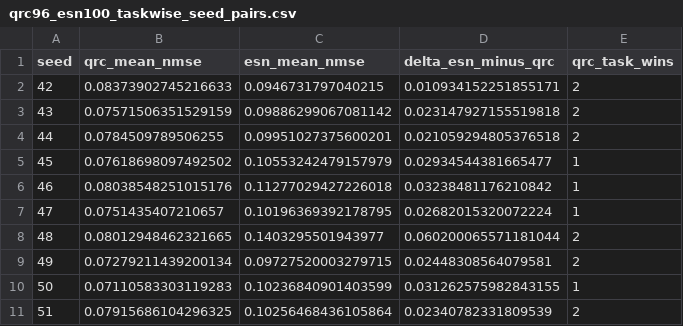
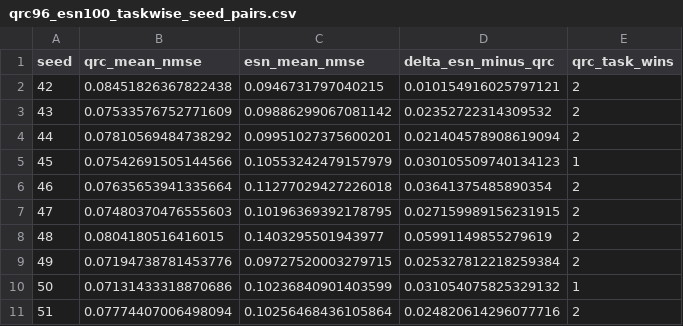
Before and after one commit to eybmits/qrc_operating_band, a CSV file: data/qrc96_esn100_taskwise_seed_pairs.csv, drawn as a sheet.

```diff
--- a/data/qrc96_esn100_taskwise_seed_pairs.csv
+++ b/data/qrc96_esn100_taskwise_seed_pairs.csv
@@ -1,11 +1,11 @@
 seed,qrc_mean_nmse,esn_mean_nmse,delta_esn_minus_qrc,qrc_task_wins
-42,0.08373902745216633,0.0946731797040215,0.010934152251855171,2
-43,0.07571506351529159,0.09886299067081142,0.023147927155519818,2
-44,0.0784509789506255,0.09951027375600201,0.021059294805376518,2
-45,0.07618698097492502,0.10553242479157979,0.02934544381665477,1
-46,0.08038548251015176,0.11277029427226018,0.03238481176210842,1
-47,0.0751435407210657,0.10196369392178795,0.02682015320072224,1
-48,0.08012948462321665,0.1403295501943977,0.060200065571181044,2
-49,0.07279211439200134,0.09727520003279715,0.02448308564079581,2
-50,0.07110583303119283,0.10236840901403599,0.031262575982843155,1
-51,0.07915686104296325,0.10256468436105864,0.02340782331809539,2
+42,0.08451826367822438,0.0946731797040215,0.010154916025797121,2
+43,0.07533576752771609,0.09886299067081142,0.02352722314309532,2
+44,0.07810569484738292,0.09951027375600201,0.021404578908619094,2
+45,0.07542691505144566,0.10553242479157979,0.030105509740134123,1
+46,0.07635653941335664,0.11277029427226018,0.03641375485890354,2
+47,0.07480370476555603,0.10196369392178795,0.027159989156231915,2
+48,0.0804180516416015,0.1403295501943977,0.05991149855279619,2
+49,0.07194738781453776,0.09727520003279715,0.025327812218259384,2
+50,0.07131433318870686,0.10236840901403599,0.031054075825329132,1
+51,0.07774407006498094,0.10256468436105864,0.024820614296077716,2
```
Also changed, not shown: data/qrc96_esn100_taskwise_per_task.csv, data/qrc96_esn100_taskwise_selected_configs.csv, 20 other files.
